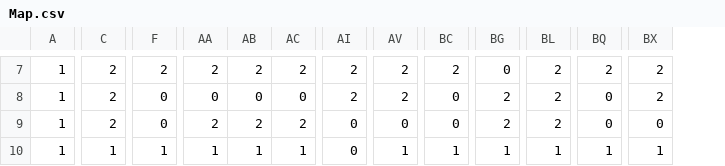
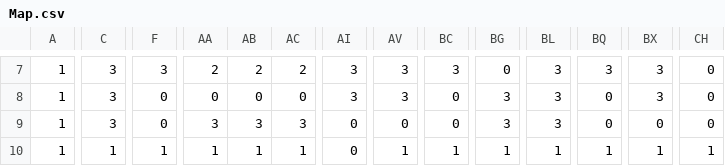
Before and after one commit to NastyaKostina/HSE_Survival, a CSV file: GameHSeSurvival/Content/Map.csv, drawn as a sheet; only a part is shown, gaps mark what is left out; the diff covers the shown part only; the diff names each change by its address in the sheet, - before the commit and + after, or states it on an @@ line.

```diff
--- a/GameHSeSurvival/Content/Map.csv
+++ b/GameHSeSurvival/Content/Map.csv
+column CH, rows 7-10: 0 | 0 | 0 | 1
-C7:C9: 2
+C7:C9: 3
-F7: 2
+F7: 3
-AI7:AI8: 2
+AI7:AI8: 3
-AV7:AV8: 2
+AV7:AV8: 3
-BC7: 2
+BC7: 3
-BL7:BL9: 2
+BL7:BL9: 3
-BQ7: 2
+BQ7: 3
-BX7:BX8: 2
+BX7:BX8: 3
-BG8:BG9: 2
+BG8:BG9: 3
-AA9: 2
+AA9: 3
-AB9: 2
+AB9: 3
-AC9: 2
+AC9: 3
```
Also changed, not shown: 55 edited cells elsewhere in this file, 4 other files.
